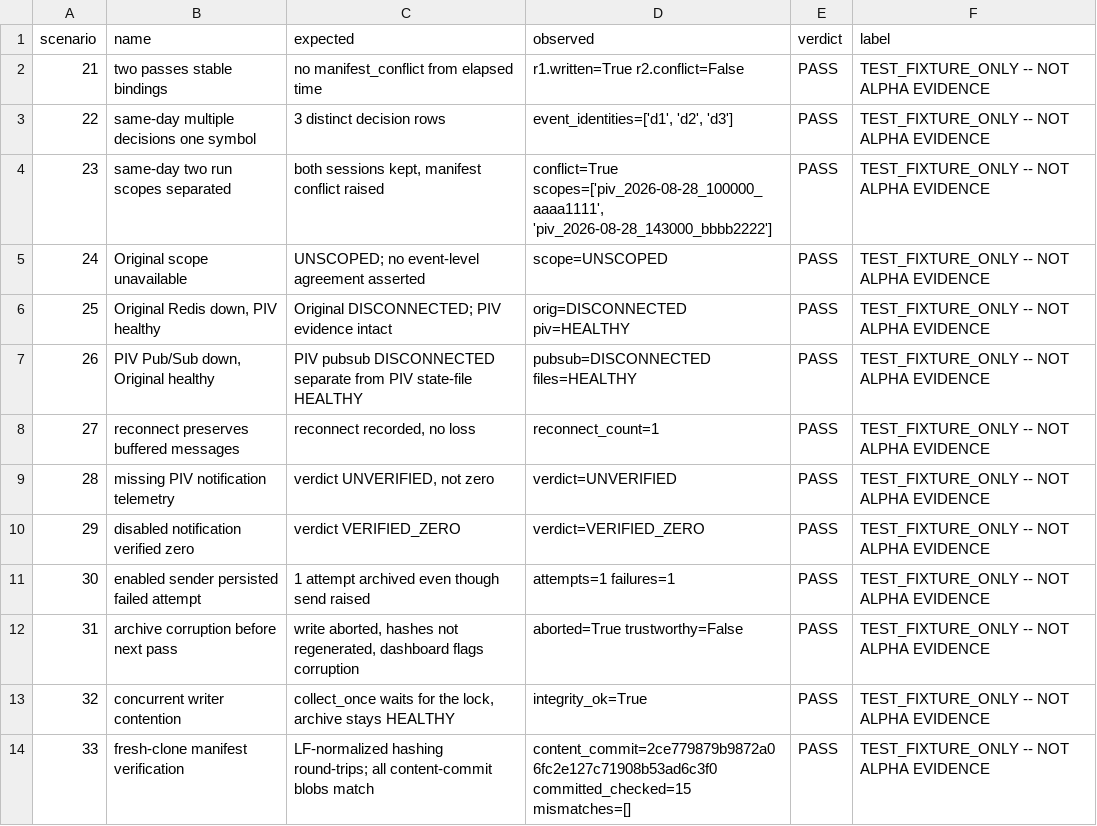
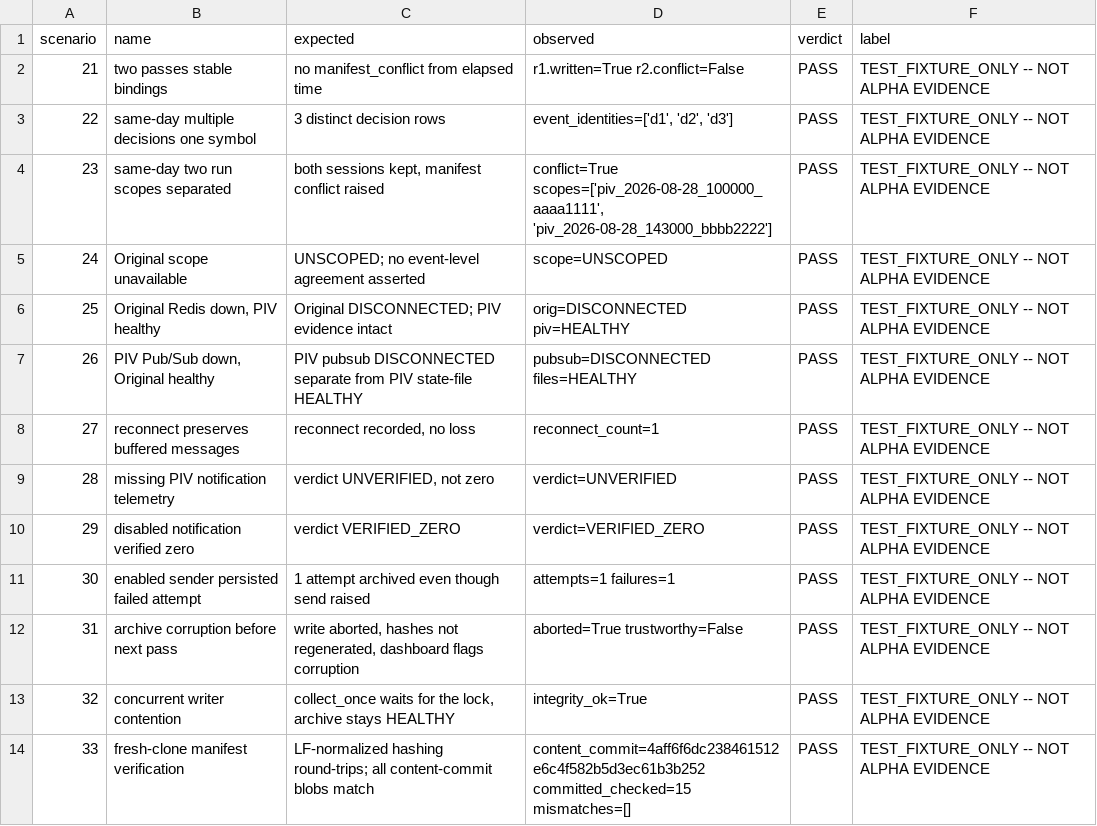
Before and after one commit to Ritesh1023165/TalonX, a CSV file: results/task83_r1_production_collector_closure/expanded_rehearsal_matrix.csv, drawn as a sheet.

Commit message:
fix(task83-r2): close compatibility and polling recovery gaps

```diff
--- a/results/task83_r1_production_collector_closure/expanded_rehearsal_matrix.csv
+++ b/results/task83_r1_production_collector_closure/expanded_rehearsal_matrix.csv
@@ -13,2 +13,2 @@ scenario,name,expected,observed,verdict,label
 32,concurrent writer contention,"collect_once waits for the lock, archive stays HEALTHY",integrity_ok=True,PASS,TEST_FIXTURE_ONLY -- NOT ALPHA EVIDENCE
-33,fresh-clone manifest verification,LF-normalized hashing round-trips; all content-commit blobs match,content_commit=2ce779879b9872a06fc2e127c71908b53ad6c3f0 committed_checked=15 mismatches=[],PASS,TEST_FIXTURE_ONLY -- NOT ALPHA EVIDENCE
+33,fresh-clone manifest verification,LF-normalized hashing round-trips; all content-commit blobs match,content_commit=4aff6f6dc238461512e6c4f582b5d3ec61b3b252 committed_checked=15 mismatches=[],PASS,TEST_FIXTURE_ONLY -- NOT ALPHA EVIDENCE
```
Also changed, not shown: 15 other files.
